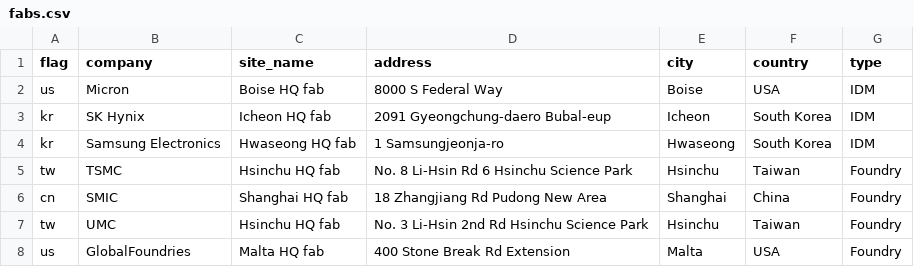
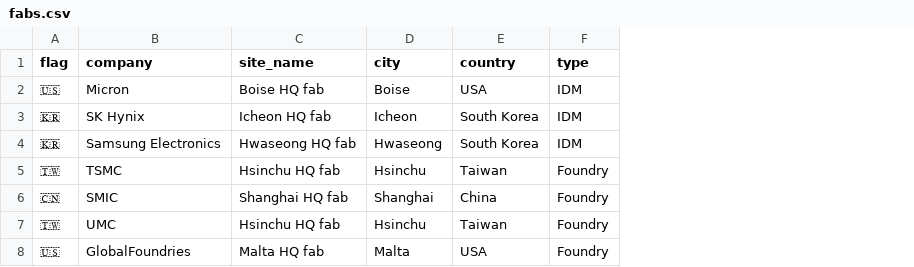
Before and after one commit to tommasovercelli-hub/entalpic-supplier-map, a CSV file: fabs.csv, drawn as a sheet; the diff names each change by its address in the sheet, - before the commit and + after, or states it on an @@ line.

Commit message:
Update fabs.csv

```diff
--- a/fabs.csv
+++ b/fabs.csv
-column D (address), rows 2-8: 8000 S Federal Way | 2091 Gyeongchung-daero Bubal-eup | 1 Samsungjeonja-ro | No. 8 Li-Hsin Rd 6 Hsinchu Science Park | 18 Zhangjiang Rd Pudong New Area | No. 3 Li-Hsin 2nd Rd Hsinchu Science Park | 400 Stone Break Rd Extension
-A2 (flag): us
+A2 (flag): 🇺🇸
-A3:A4 (flag): kr
+A3:A4 (flag): 🇰🇷
-A5 (flag): tw
+A5 (flag): 🇹🇼
-A6 (flag): cn
+A6 (flag): 🇨🇳
-A7 (flag): tw
+A7 (flag): 🇹🇼
-A8 (flag): us
+A8 (flag): 🇺🇸
```
